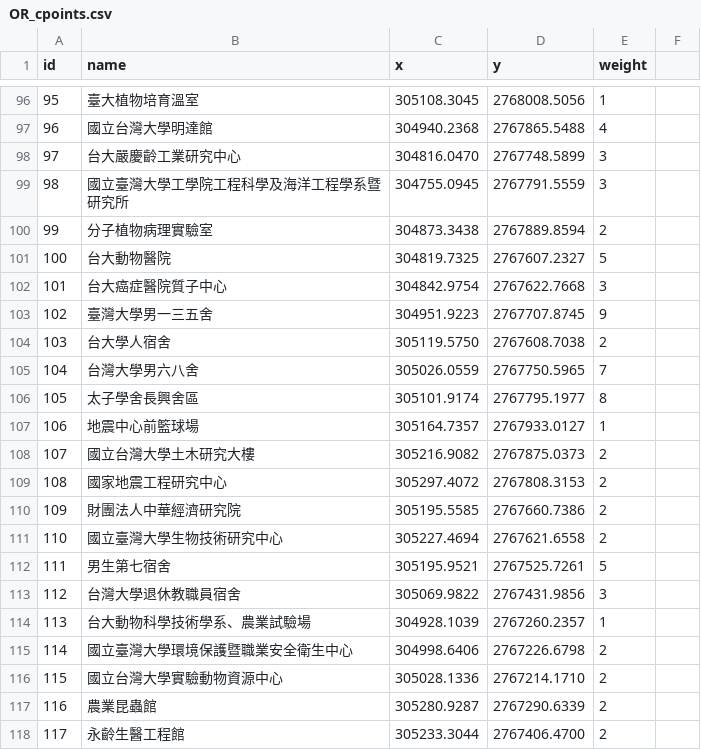
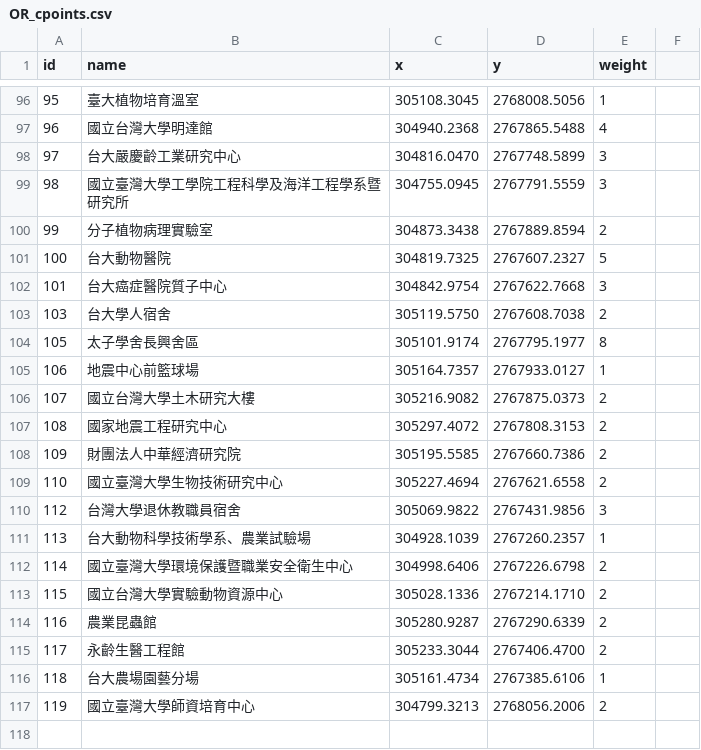
Before and after one commit to sam901122/2022_Spring_OR_Final, a CSV file: YouBike/OR_cpoints.csv, drawn as a sheet; only a part is shown, gaps mark what is left out; the shorter side is filled out with more unchanged rows; the diff names each change by its address in the sheet, - before the commit and + after, or states it on an @@ line.

Commit message:
remove dorm cpoints

```diff
--- a/YouBike/OR_cpoints.csv
+++ b/YouBike/OR_cpoints.csv
-row 103: 102 | 臺灣大學男一三五舍 | 304951.9223 | 2767707.8745 | 9
-row 105: 104 | 台灣大學男六八舍 | 305026.0559 | 2767750.5965 | 7
-row 112: 111 | 男生第七宿舍 | 305195.9521 | 2767525.7261 | 5
```
Also changed, not shown: 1 other file.
